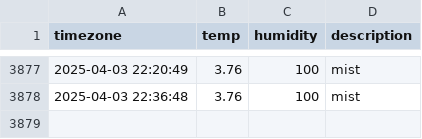
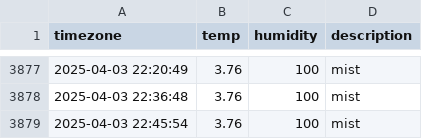
Before and after one commit to yijunnykim/seoul_weather, a CSV file: seoul_weather.csv, drawn as a sheet; only a part is shown, gaps mark what is left out.

```diff
--- a/seoul_weather.csv
+++ b/seoul_weather.csv
@@ -3878 +3878,2 @@ timezone,temp,humidity,description
 2025-04-03 22:36:48,3.76,100,mist
+2025-04-03 22:45:54,3.76,100,mist
```
